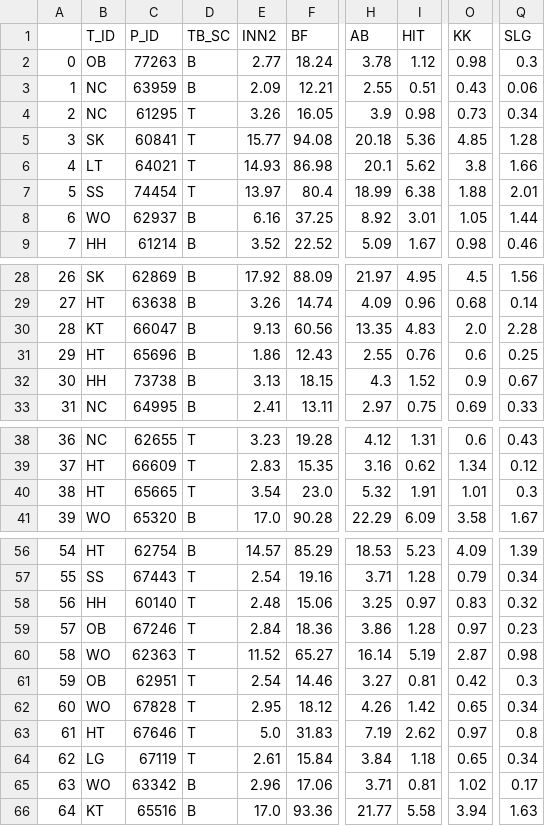
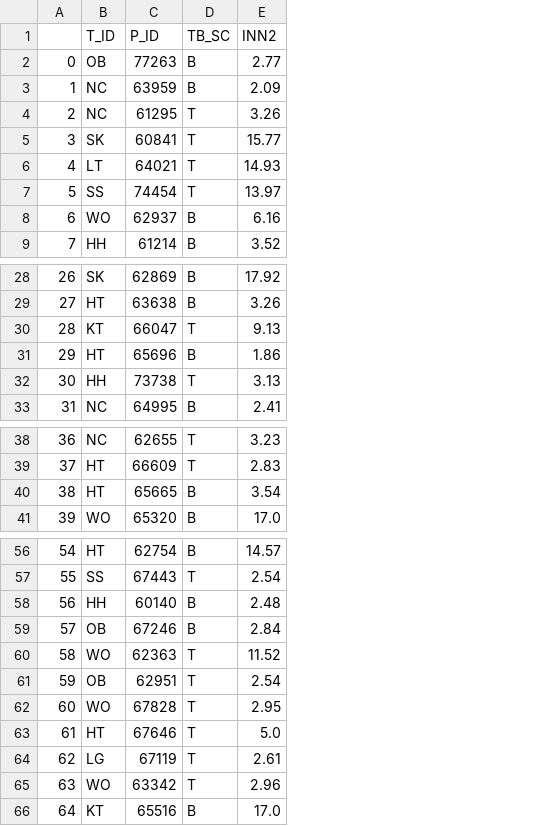
Before and after one commit to Damelim/big_contest_2020_summer, a CSV file: modeling_code/test_data/private_pitcher_test.csv, drawn as a sheet; only a part is shown, gaps mark what is left out; the diff covers the shown part only; the diff names each change by its address in the sheet, - before the commit and + after, or states it on an @@ line.

```diff
--- a/modeling_code/test_data/private_pitcher_test.csv
+++ b/modeling_code/test_data/private_pitcher_test.csv
-column F (BF), rows 2-9: 18.24 | 12.21 | 16.05 | 94.08 | 86.98 | 80.4 | 37.25 | 22.52; rows 28-33: 88.09 | 14.74 | 60.56 | 12.43 | 18.15 | 13.11; rows 38-41: 19.28 | 15.35 | 23.0 | 90.28; rows 56-66: 85.29 | 19.16 | 15.06 | 18.36 | 65.27 | 14.46 | 18.12 | 31.83 | 15.84 | 17.06 | 93.36
-column H (AB), rows 2-9: 3.78 | 2.55 | 3.9 | 20.18 | 20.1 | 18.99 | 8.92 | 5.09; rows 28-33: 21.97 | 4.09 | 13.35 | 2.55 | 4.3 | 2.97; rows 38-41: 4.12 | 3.16 | 5.32 | 22.29; rows 56-66: 18.53 | 3.71 | 3.25 | 3.86 | 16.14 | 3.27 | 4.26 | 7.19 | 3.84 | 3.71 | 21.77
-column I (HIT), rows 2-9: 1.12 | 0.51 | 0.98 | 5.36 | 5.62 | 6.38 | 3.01 | 1.67; rows 28-33: 4.95 | 0.96 | 4.83 | 0.76 | 1.52 | 0.75; rows 38-41: 1.31 | 0.62 | 1.91 | 6.09; rows 56-66: 5.23 | 1.28 | 0.97 | 1.28 | 5.19 | 0.81 | 1.42 | 2.62 | 1.18 | 0.81 | 5.58
-column O (KK), rows 2-9: 0.98 | 0.43 | 0.73 | 4.85 | 3.8 | 1.88 | 1.05 | 0.98; rows 28-33: 4.5 | 0.68 | 2.0 | 0.6 | 0.9 | 0.69; rows 38-41: 0.6 | 1.34 | 1.01 | 3.58; rows 56-66: 4.09 | 0.79 | 0.83 | 0.97 | 2.87 | 0.42 | 0.65 | 0.97 | 0.65 | 1.02 | 3.94
-column Q (SLG), rows 2-9: 0.3 | 0.06 | 0.34 | 1.28 | 1.66 | 2.01 | 1.44 | 0.46; rows 28-33: 1.56 | 0.14 | 2.28 | 0.25 | 0.67 | 0.33; rows 38-41: 0.43 | 0.12 | 0.3 | 1.67; rows 56-66: 1.39 | 0.34 | 0.32 | 0.23 | 0.98 | 0.3 | 0.34 | 0.8 | 0.34 | 0.17 | 1.63
-D30 (TB_SC): B
+D30 (TB_SC): T
-D32 (TB_SC): B
+D32 (TB_SC): T
-D40 (TB_SC): T
+D40 (TB_SC): B
-D58:D59 (TB_SC): T
+D58:D59 (TB_SC): B
-D65 (TB_SC): B
+D65 (TB_SC): T
```
Also changed, not shown: 3 edited cells elsewhere in this file, 1 other file.
